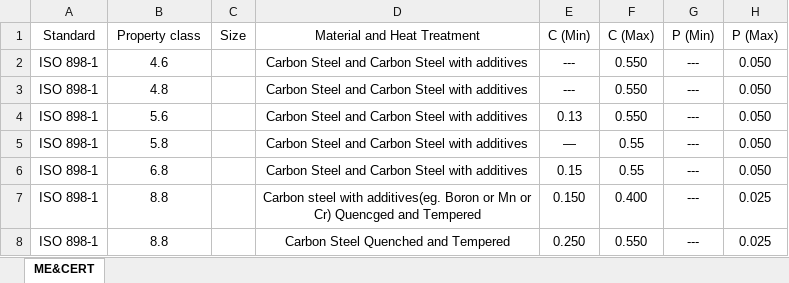
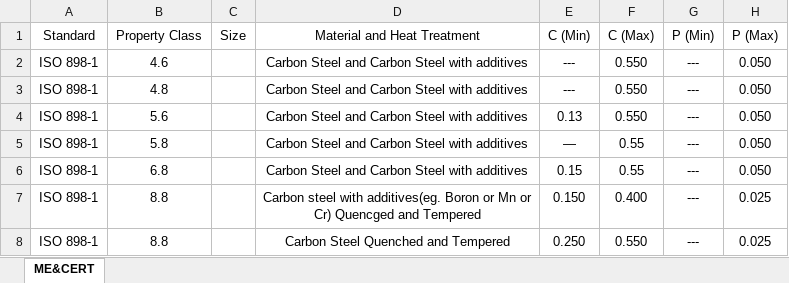
Before and after one commit to Partha980427/Data-Volt, an Excel workbook: Mechanical and Chemical.xlsx, sheet ME&CERT, drawn as a sheet; only a part is shown; values as stored, in another font and other column widths than the file's, no borders; the diff names each change by its address in the sheet, - before the commit and + after, or states it on an @@ line.

Commit message:
Add files via upload

```diff
--- a/Mechanical and Chemical.xlsx (sheet ME&CERT)
+++ b/Mechanical and Chemical.xlsx (sheet ME&CERT)
-B1: Property class
+B1: Property Class
```
